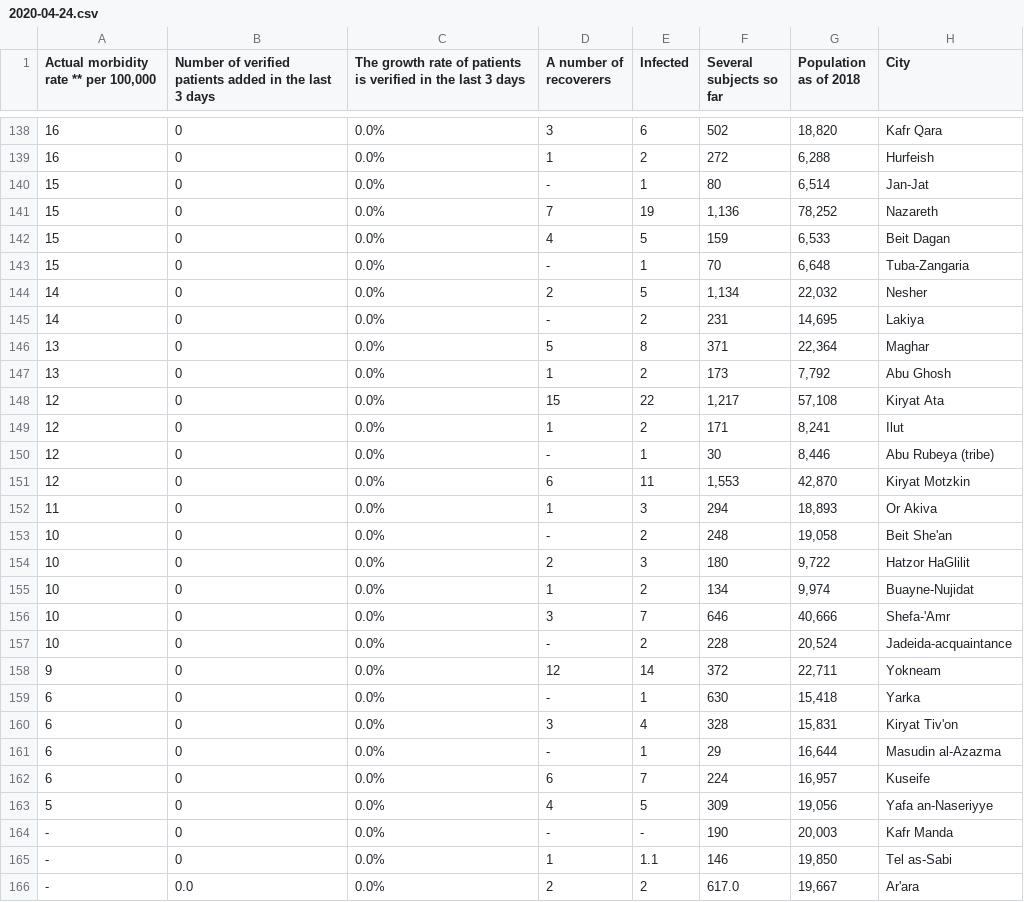
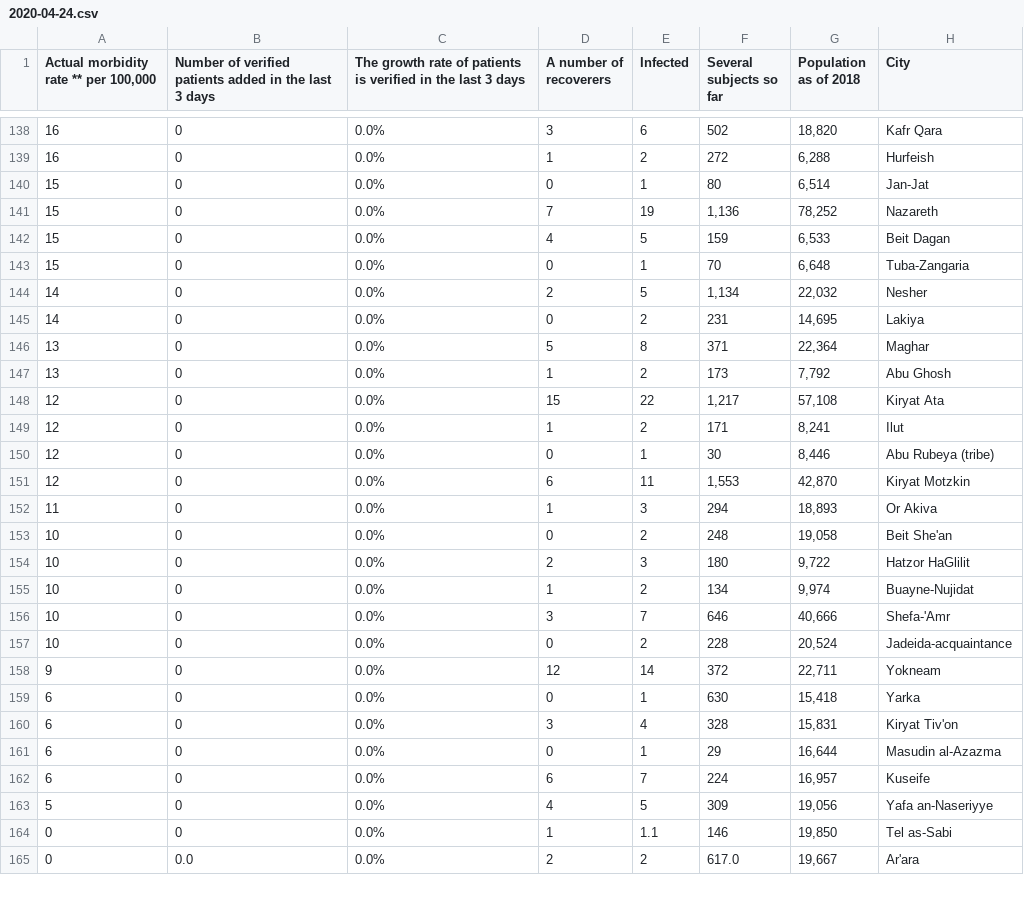
Before and after one commit to Idanraman/COVID-19-Israel-data, a CSV file: data/cities/2020-04-24.csv, drawn as a sheet; only a part is shown, gaps mark what is left out; the diff covers the shown part only.

Commit message:
Update 2020-04-24.csv

```diff
--- a/data/cities/2020-04-24.csv
+++ b/data/cities/2020-04-24.csv
@@ -139,8 +139,8 @@
 16,0,0.0%,1,2,272,"6,288",Hurfeish
-15,0,0.0%,-,1,80,"6,514",Jan-Jat
+15,0,0.0%,0,1,80,"6,514",Jan-Jat
 15,0,0.0%,7,19,"1,136","78,252",Nazareth
 15,0,0.0%,4,5,159,"6,533",Beit Dagan
-15,0,0.0%,-,1,70,"6,648",Tuba-Zangaria
+15,0,0.0%,0,1,70,"6,648",Tuba-Zangaria
 14,0,0.0%,2,5,"1,134","22,032",Nesher
-14,0,0.0%,-,2,231,"14,695",Lakiya
+14,0,0.0%,0,2,231,"14,695",Lakiya
 13,0,0.0%,5,8,371,"22,364",Maghar
@@ -149,6 +149,6 @@
 12,0,0.0%,1,2,171,"8,241",Ilut
-12,0,0.0%,-,1,30,"8,446",Abu Rubeya (tribe)
+12,0,0.0%,0,1,30,"8,446",Abu Rubeya (tribe)
 12,0,0.0%,6,11,"1,553","42,870",Kiryat Motzkin
 11,0,0.0%,1,3,294,"18,893",Or Akiva
-10,0,0.0%,-,2,248,"19,058",Beit She'an
+10,0,0.0%,0,2,248,"19,058",Beit She'an
 10,0,0.0%,2,3,180,"9,722",Hatzor HaGlilit
@@ -156,11 +156,10 @@
 10,0,0.0%,3,7,646,"40,666",Shefa-'Amr
-10,0,0.0%,-,2,228,"20,524",Jadeida-acquaintance
+10,0,0.0%,0,2,228,"20,524",Jadeida-acquaintance
 9,0,0.0%,12,14,372,"22,711",Yokneam
-6,0,0.0%,-,1,630,"15,418",Yarka
+6,0,0.0%,0,1,630,"15,418",Yarka
 6,0,0.0%,3,4,328,"15,831",Kiryat Tiv'on
-6,0,0.0%,-,1,29,"16,644",Masudin al-Azazma
+6,0,0.0%,0,1,29,"16,644",Masudin al-Azazma
 6,0,0.0%,6,7,224,"16,957",Kuseife
 5,0,0.0%,4,5,309,"19,056",Yafa an-Naseriyye
--,0,0.0%,-,-,190,"20,003",Kafr Manda
--,0,0.0%,1,1.1,146,"19,850",Tel as-Sabi
--,0.0,0.0%,2,2,617.0,"19,667",Ar'ara
+0,0,0.0%,1,1.1,146,"19,850",Tel as-Sabi
+0,0.0,0.0%,2,2,617.0,"19,667",Ar'ara
```
Also changed, not shown: 13 removed rows and 21 edited cells elsewhere in this file.
